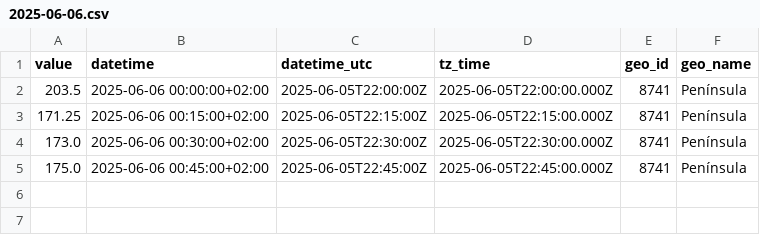
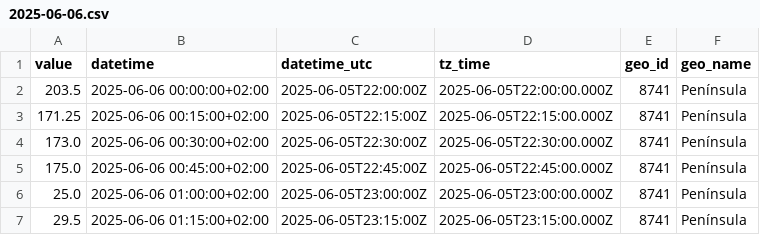
Before and after one commit to Amir-Torbati/15min_wind_generation_Spain, a CSV file: data/2025-06-06.csv, drawn as a sheet.

```diff
--- a/data/2025-06-06.csv
+++ b/data/2025-06-06.csv
@@ -5 +5,3 @@ value,datetime,datetime_utc,tz_time,geo_id,geo_name
 175.0,2025-06-06 00:45:00+02:00,2025-06-05T22:45:00Z,2025-06-05T22:45:00.000Z,8741,Península
+25.0,2025-06-06 01:00:00+02:00,2025-06-05T23:00:00Z,2025-06-05T23:00:00.000Z,8741,Península
+29.5,2025-06-06 01:15:00+02:00,2025-06-05T23:15:00Z,2025-06-05T23:15:00.000Z,8741,Península
```
Also changed, not shown: 3 other files.
